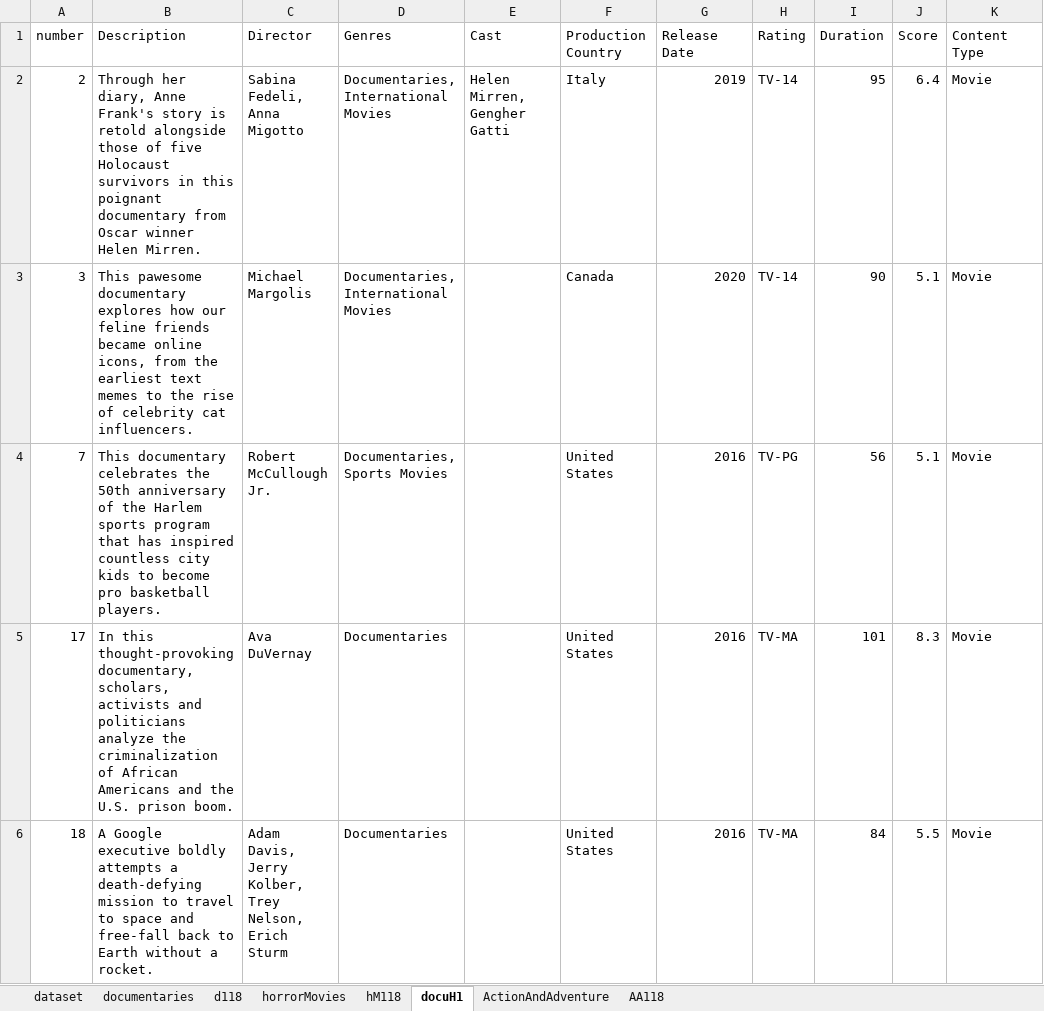
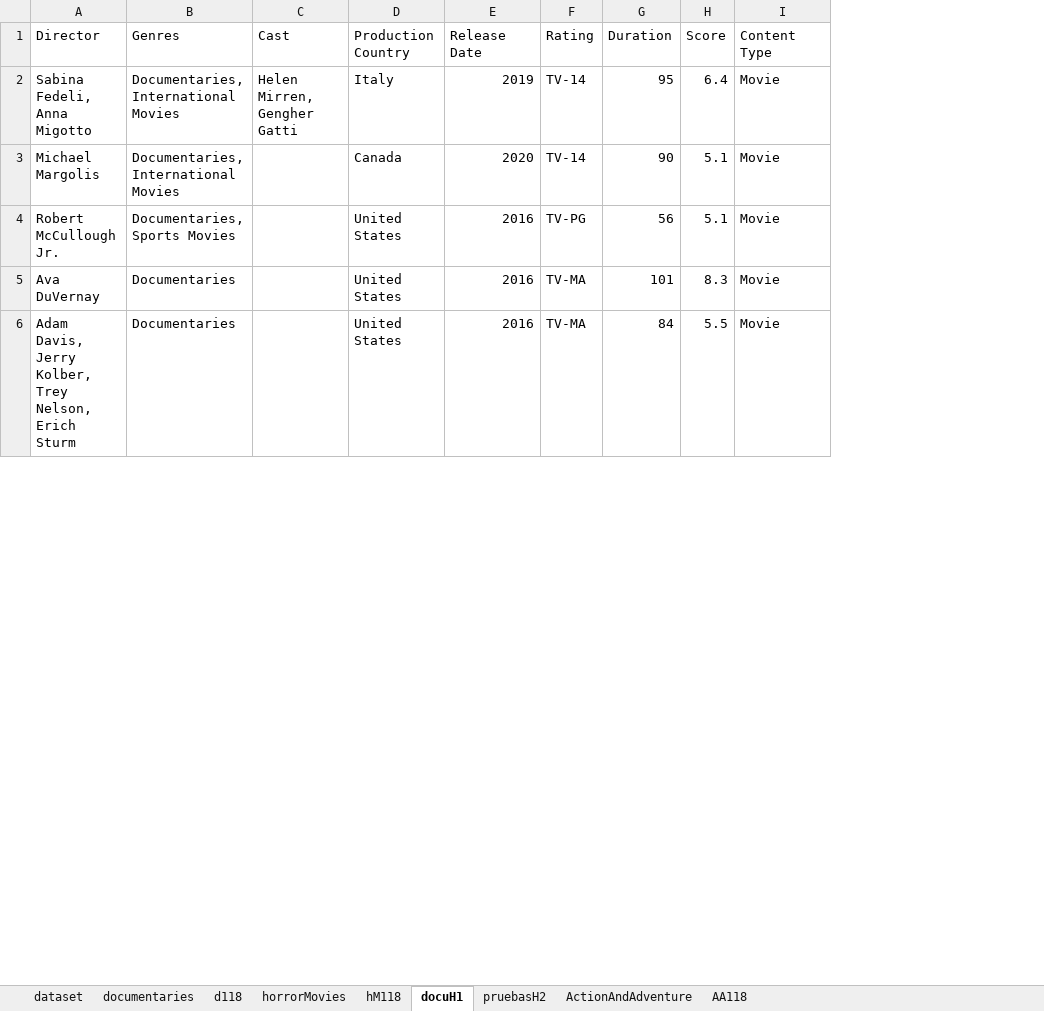
Before and after one commit to CristianPerafan/Statistical_Inference_Project, an Excel workbook: R_project/dataSet/BaseDatosBuena.xlsx, sheet docuH1, drawn as a sheet; only a part is shown; values as stored, in another font and other column widths than the file's, no borders; table styles not drawn; removed rows and columns are numbered as before the commit, all else as after; the diff covers the shown part only; the diff names each change by its address in the sheet, - before the commit and + after, or states it on an @@ line.

```diff
--- a/R_project/dataSet/BaseDatosBuena.xlsx (sheet docuH1)
+++ b/R_project/dataSet/BaseDatosBuena.xlsx (sheet docuH1)
+sheet tab: pruebasH2
-column A (number), rows 2-6: 2 | 3 | 7 | 17 | 18
-column B (Description), rows 2-6: Through her diary, Anne Frank's story is retold alongside those of five Holocaust survivors in this poignant documentary from Oscar winner Helen Mirren. | This pawesome documentary explores how our feline friends became online icons, from the earliest text memes to the rise of celebrity cat influencers. | This documentary celebrates the 50th anniversary of the Harlem sports program that has inspired countless city kids to become pro basketball players. | In this thought-provoking documentary, scholars, activists and politicians analyze the criminalization of African Americans and the U.S. prison boom. | A Google executive boldly attempts a death-defying mission to travel to space and free-fall back to Earth without a rocket.
```
Also changed, not shown: 1 added row elsewhere in this sheet, sheet documentaries, sheet horrorMovies, 3 other files.
